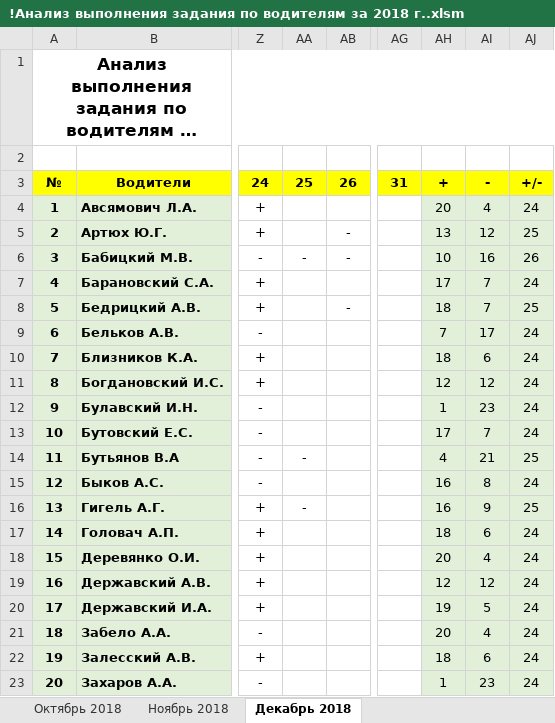
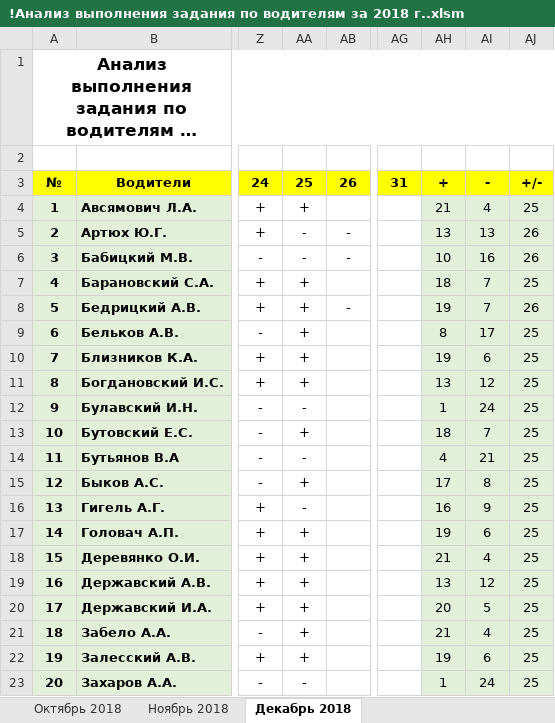
Before and after one commit to Autopark18/___MyDocuments___, an Excel workbook: Табели/!Анализ выполнения задания по водителям за 2018 г..xlsm, sheet Декабрь 2018, drawn as a sheet; only a part is shown, gaps mark what is left out; long unchanged cells end in …; values as stored, in another font and other column widths than the file's, no borders; conditional formats not drawn; the diff covers the shown part only; the diff names each change by its address in the sheet, - before the commit and + after, or states it on an @@ line.

```diff
--- a/Табели/!Анализ выполнения задания по водителям за 2018 г..xlsm (sheet Декабрь 2018)
+++ b/Табели/!Анализ выполнения задания по водителям за 2018 г..xlsm (sheet Декабрь 2018)
-AA4: (empty)
+AA4: +
-AH4: 20
+AH4: 21
-AJ4: 24
+AJ4: 25
-AA5: (empty)
+AA5: -
-AI5: 12
+AI5: 13
-AJ5: 25
+AJ5: 26
-AA7:AA11: (empty)
+AA7:AA11: +
-AH7: 17
+AH7: 18
-AJ7: 24
+AJ7: 25
-AH8: 18
+AH8: 19
-AJ8: 25
+AJ8: 26
-AH9: 7
+AH9: 8
-AJ9:AJ13: 24
+AJ9:AJ13: 25
-AH10: 18
+AH10: 19
-AH11: 12
+AH11: 13
-AA12: (empty)
+AA12: -
-AI12: 23
+AI12: 24
-AA13: (empty)
+AA13: +
-AH13: 17
+AH13: 18
-AA15: (empty)
+AA15: +
-AH15: 16
+AH15: 17
-AJ15: 24
+AJ15: 25
-AA17:AA22: (empty)
+AA17:AA22: +
-AH17: 18
+AH17: 19
-AJ17:AJ23: 24
+AJ17:AJ23: 25
-AH18: 20
+AH18: 21
-AH19: 12
+AH19: 13
-AH20: 19
+AH20: 20
-AH21: 20
+AH21: 21
-AH22: 18
+AH22: 19
-AA23: (empty)
+AA23: -
-AI23: 23
+AI23: 24
```
Also changed, not shown: 76 edited cells elsewhere in this sheet, 4 other files.
